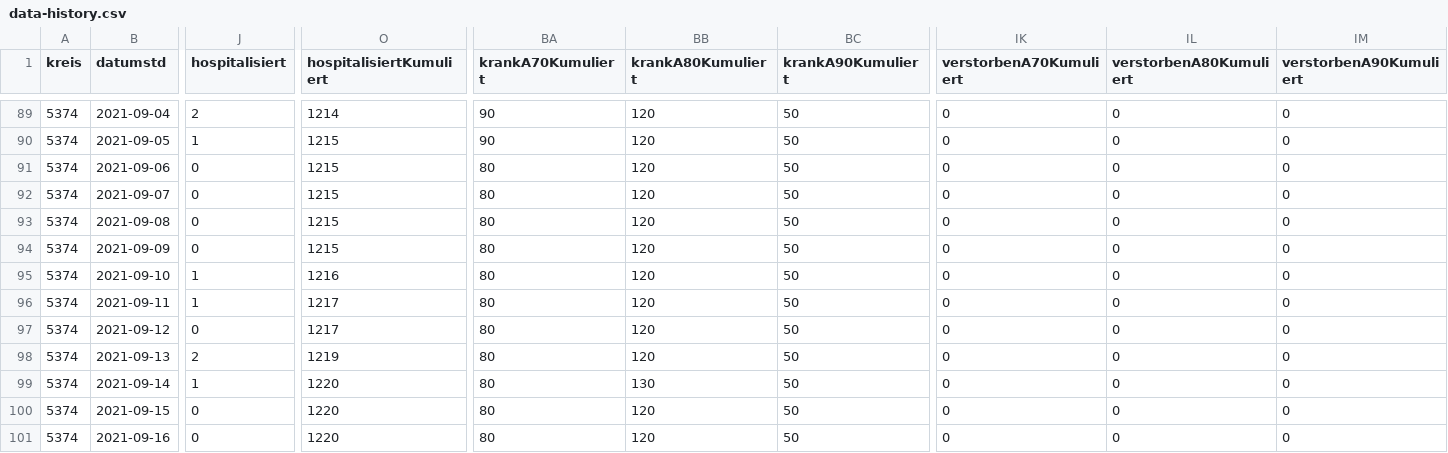
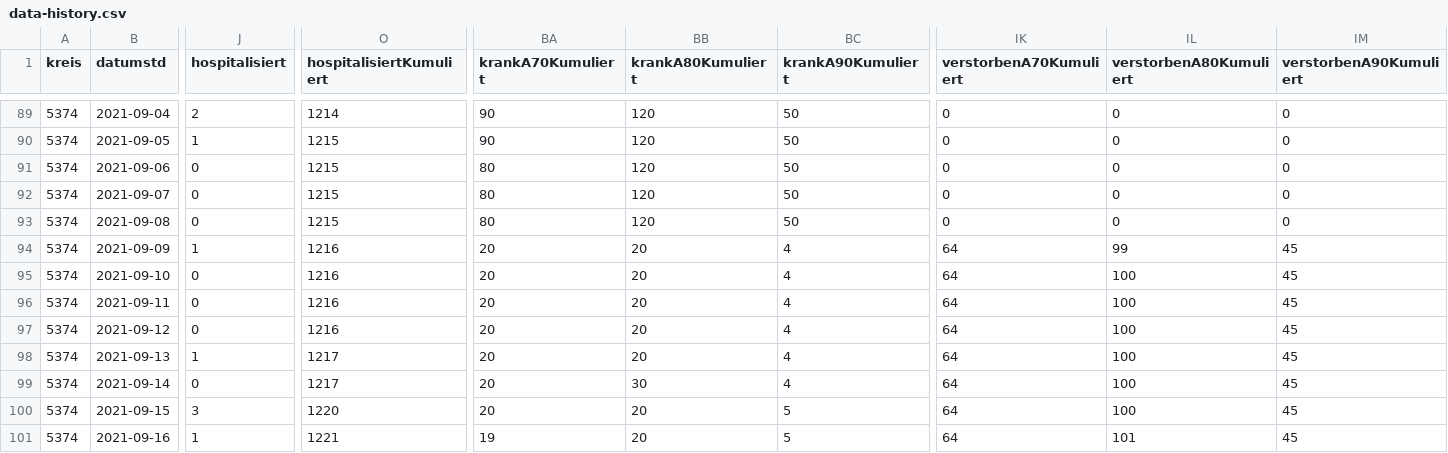
Before and after one commit to solygen/flat-covid19-oberberg, a CSV file: data-history.csv, drawn as a sheet; only a part is shown, gaps mark what is left out; the diff covers the shown part only; the diff names each change by its address in the sheet, - before the commit and + after, or states it on an @@ line.

Commit message:
Flat: latest data (2021-09-25T05:07:48.123Z) {   "date": "2021-09-25T05:07:48.123Z",   "files": [     {       "name": "data-history.csv",       "deltaBytes": 27,       "source": "https://www.lzg.nrw.de/covid19/daten/covid19_5374.csv"     },     {       "name": "data.csv",       "deltaBytes": -18672,       "source": "https://www.lzg.nrw.de/covid19/daten/covid19_5374.csv"     }   ] }

```diff
--- a/data-history.csv
+++ b/data-history.csv
-J94 (hospitalisiert): 0
+J94 (hospitalisiert): 1
-O94 (hospitalisiertKumuliert): 1215
+O94 (hospitalisiertKumuliert): 1216
-BA94:BA100 (krankA70Kumuliert): 80
+BA94:BA100 (krankA70Kumuliert): 20
-BB94:BB98 (krankA80Kumuliert): 120
+BB94:BB98 (krankA80Kumuliert): 20
-BC94:BC99 (krankA90Kumuliert): 50
+BC94:BC99 (krankA90Kumuliert): 4
-IK94:IK101 (verstorbenA70Kumuliert): 0
+IK94:IK101 (verstorbenA70Kumuliert): 64
-IL94 (verstorbenA80Kumuliert): 0
+IL94 (verstorbenA80Kumuliert): 99
-IM94:IM101 (verstorbenA90Kumuliert): 0
+IM94:IM101 (verstorbenA90Kumuliert): 45
-J95:J96 (hospitalisiert): 1
+J95:J96 (hospitalisiert): 0
-IL95:IL100 (verstorbenA80Kumuliert): 0
+IL95:IL100 (verstorbenA80Kumuliert): 100
-O96:O97 (hospitalisiertKumuliert): 1217
+O96:O97 (hospitalisiertKumuliert): 1216
-J98 (hospitalisiert): 2
+J98 (hospitalisiert): 1
-O98 (hospitalisiertKumuliert): 1219
+O98 (hospitalisiertKumuliert): 1217
-J99 (hospitalisiert): 1
+J99 (hospitalisiert): 0
-O99 (hospitalisiertKumuliert): 1220
+O99 (hospitalisiertKumuliert): 1217
-BB99 (krankA80Kumuliert): 130
+BB99 (krankA80Kumuliert): 30
-J100 (hospitalisiert): 0
+J100 (hospitalisiert): 3
-BB100:BB101 (krankA80Kumuliert): 120
+BB100:BB101 (krankA80Kumuliert): 20
-BC100:BC101 (krankA90Kumuliert): 50
+BC100:BC101 (krankA90Kumuliert): 5
-J101 (hospitalisiert): 0
+J101 (hospitalisiert): 1
-O101 (hospitalisiertKumuliert): 1220
+O101 (hospitalisiertKumuliert): 1221
-BA101 (krankA70Kumuliert): 80
+BA101 (krankA70Kumuliert): 19
-IL101 (verstorbenA80Kumuliert): 0
+IL101 (verstorbenA80Kumuliert): 101
```
Also changed, not shown: 51 edited cells elsewhere in this file, 1 other file.
